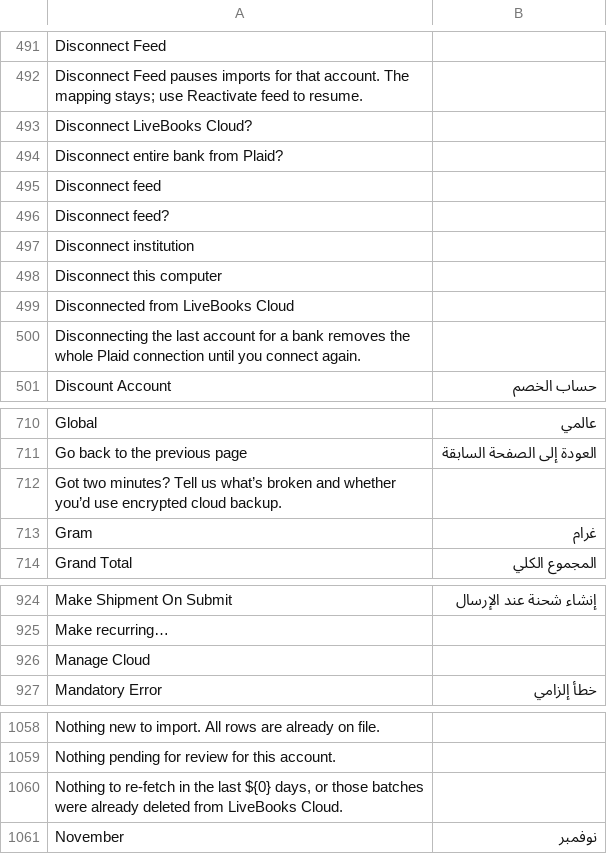
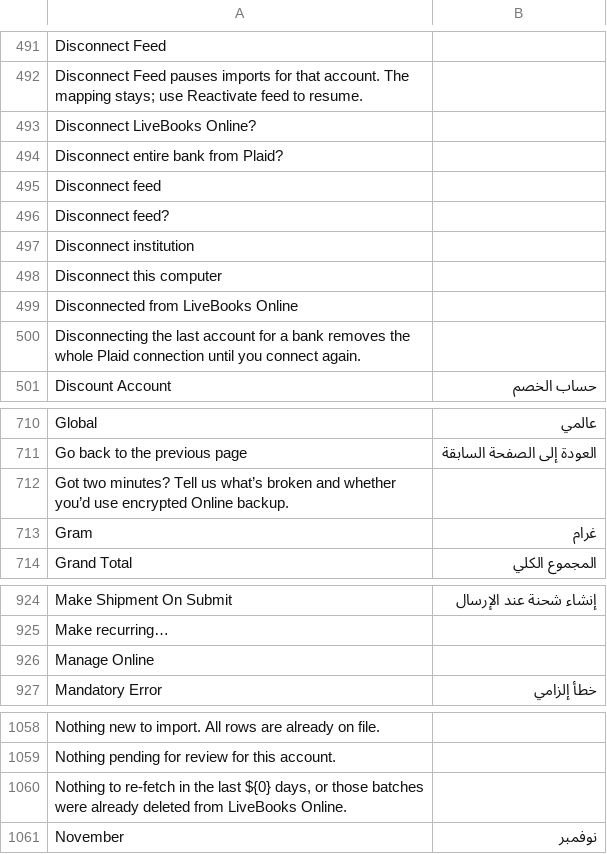
Before and after one commit to mencarii-hq/LiveBooks-Desktop, a CSV file: translations/ar.csv, drawn as a sheet; only a part is shown, gaps mark what is left out; the diff covers the shown part only; the diff names each change by its address in the sheet, - before the commit and + after, or states it on an @@ line.

Commit message:
Say Online instead of Cloud in Desktop UI copy.
Leave env vars, IPC channels, and stored token keys unchanged so signed-in users stay signed in.

```diff
--- a/translations/ar.csv
+++ b/translations/ar.csv
-A493: Disconnect LiveBooks Cloud?
+A493: Disconnect LiveBooks Online?
-A499: Disconnected from LiveBooks Cloud
+A499: Disconnected from LiveBooks Online
-A712: …use encrypted cloud backup.
+A712: …use encrypted Online backup.
-A926: Manage Cloud
+A926: Manage Online
-A1060: …from LiveBooks Cloud.
+A1060: …from LiveBooks Online.
```
Also changed, not shown: 32 edited cells elsewhere in this file, translations/ca-ES.csv, translations/da.csv, 55 other files.
